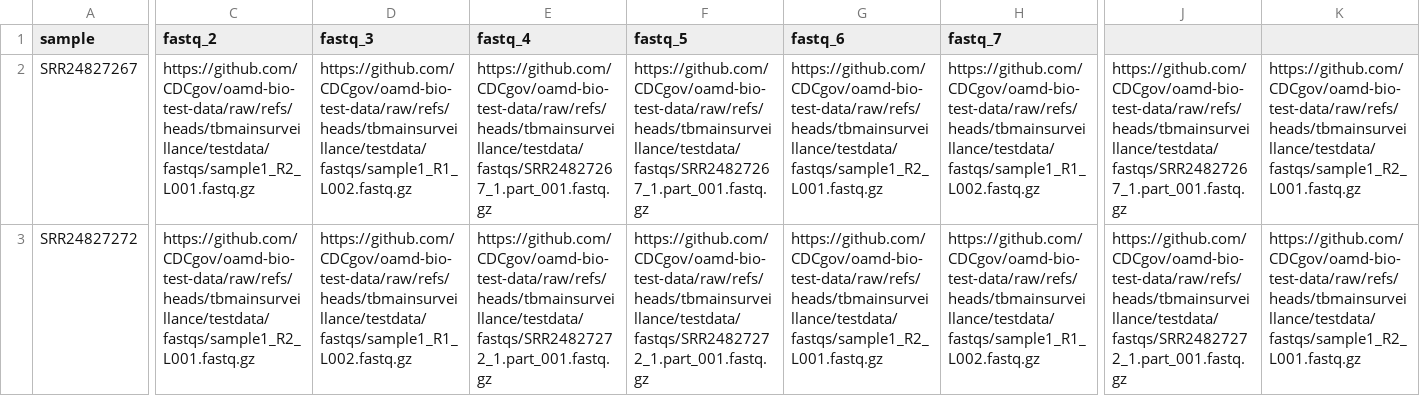
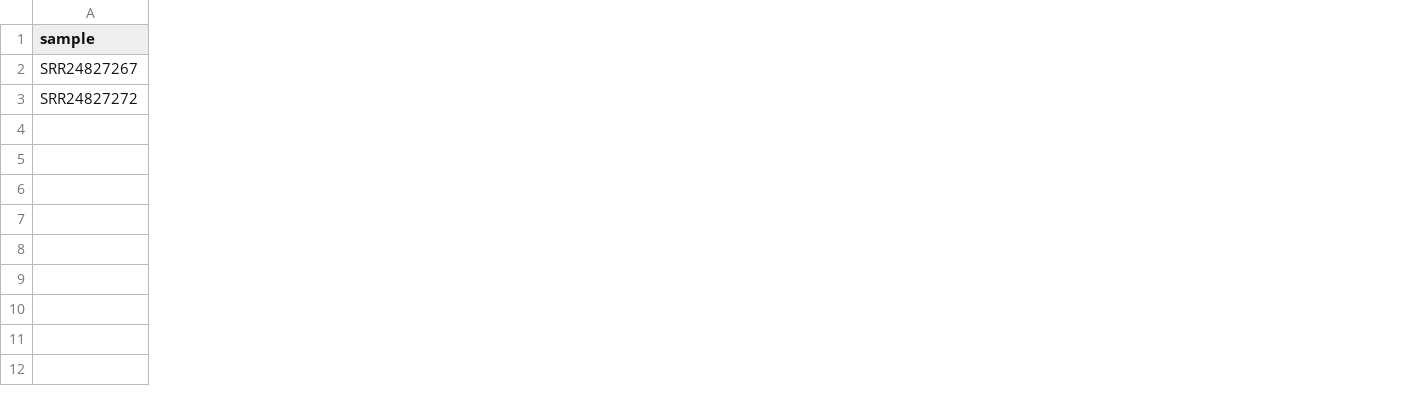
Before and after one commit to CDCgov/oamd-bio-test-data, a CSV file: samplesheet/samplesheet.csv, drawn as a sheet; only a part is shown, gaps mark what is left out; the diff covers the shown part only; the diff names each change by its address in the sheet, - before the commit and + after, or states it on an @@ line.

Commit message:
upd samplesheet

```diff
--- a/samplesheet/samplesheet.csv
+++ b/samplesheet/samplesheet.csv
-column C (fastq_2), rows 2-3: https://github.com/CDCgov/oamd-bio-test-data/raw/refs/heads/tbmainsurveillance/testdata/fastqs/sample1_R2_L001.fastq.gz | https://github.com/CDCgov/oamd-bio-test-data/raw/refs/heads/tbmainsurveillance/testdata/fastqs/sample1_R2_L001.fastq.gz
-column D (fastq_3), rows 2-3: https://github.com/CDCgov/oamd-bio-test-data/raw/refs/heads/tbmainsurveillance/testdata/fastqs/sample1_R1_L002.fastq.gz | https://github.com/CDCgov/oamd-bio-test-data/raw/refs/heads/tbmainsurveillance/testdata/fastqs/sample1_R1_L002.fastq.gz
-column E (fastq_4), rows 2-3: https://github.com/CDCgov/oamd-bio-test-data/raw/refs/heads/tbmainsurveillance/testdata/fastqs/SRR24827267_1.part_001.fastq.gz | https://github.com/CDCgov/oamd-bio-test-data/raw/refs/heads/tbmainsurveillance/testdata/fastqs/SRR24827272_1.part_001.fastq.gz
-column F (fastq_5), rows 2-3: https://github.com/CDCgov/oamd-bio-test-data/raw/refs/heads/tbmainsurveillance/testdata/fastqs/SRR24827267_1.part_001.fastq.gz | https://github.com/CDCgov/oamd-bio-test-data/raw/refs/heads/tbmainsurveillance/testdata/fastqs/SRR24827272_1.part_001.fastq.gz
-column G (fastq_6), rows 2-3: https://github.com/CDCgov/oamd-bio-test-data/raw/refs/heads/tbmainsurveillance/testdata/fastqs/sample1_R2_L001.fastq.gz | https://github.com/CDCgov/oamd-bio-test-data/raw/refs/heads/tbmainsurveillance/testdata/fastqs/sample1_R2_L001.fastq.gz
-column H (fastq_7), rows 2-3: https://github.com/CDCgov/oamd-bio-test-data/raw/refs/heads/tbmainsurveillance/testdata/fastqs/sample1_R1_L002.fastq.gz | https://github.com/CDCgov/oamd-bio-test-data/raw/refs/heads/tbmainsurveillance/testdata/fastqs/sample1_R1_L002.fastq.gz
-column J, rows 2-3: https://github.com/CDCgov/oamd-bio-test-data/raw/refs/heads/tbmainsurveillance/testdata/fastqs/SRR24827267_1.part_001.fastq.gz | https://github.com/CDCgov/oamd-bio-test-data/raw/refs/heads/tbmainsurveillance/testdata/fastqs/SRR24827272_1.part_001.fastq.gz
-column K, rows 2-3: https://github.com/CDCgov/oamd-bio-test-data/raw/refs/heads/tbmainsurveillance/testdata/fastqs/sample1_R2_L001.fastq.gz | https://github.com/CDCgov/oamd-bio-test-data/raw/refs/heads/tbmainsurveillance/testdata/fastqs/sample1_R2_L001.fastq.gz
```
Also changed, not shown: 16 removed columns and 7 edited cells elsewhere in this file.
